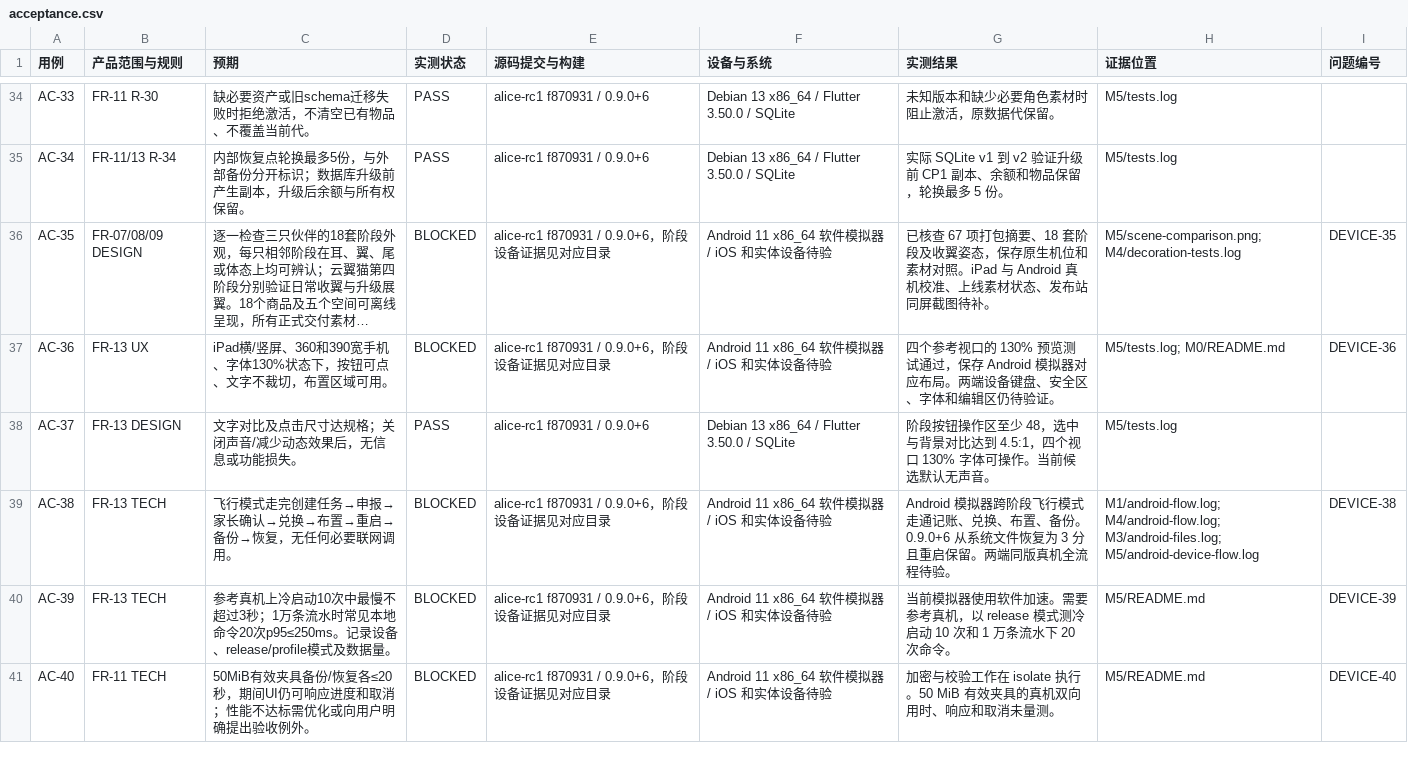
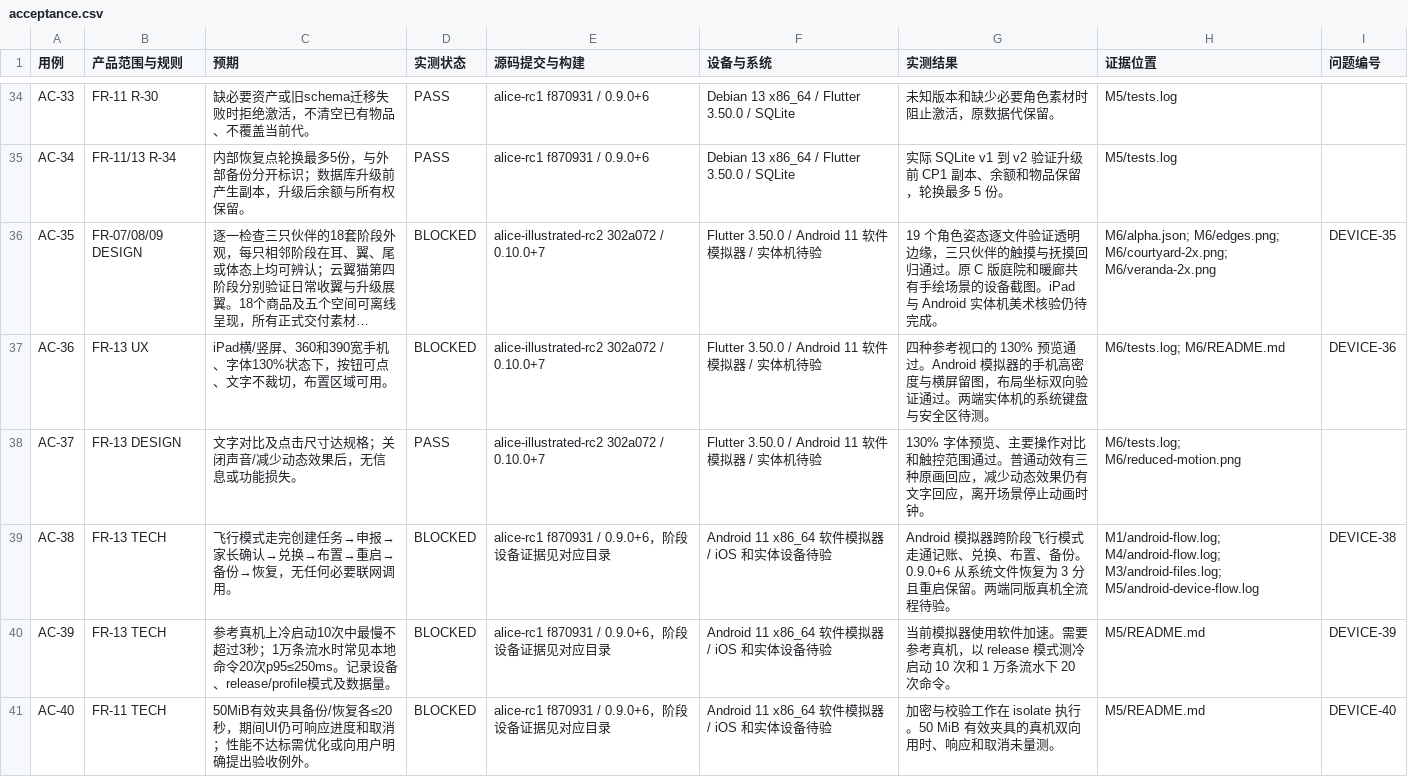
Before and after one commit to tonymd323/alice-little-companions, a CSV file: docs/evidence/acceptance.csv, drawn as a sheet; only a part is shown, gaps mark what is left out; long unchanged cells end in …; the diff covers the shown part only; the diff names each change by its address in the sheet, - before the commit and + after, or states it on an @@ line.

Commit message:
Record illustrated Android upgrade, interaction footage and artwork verification

```diff
--- a/docs/evidence/acceptance.csv
+++ b/docs/evidence/acceptance.csv
-E36:E37 (源码提交与构建): alice-rc1 f870931 / 0.9.0+6，阶段设备证据见对应目录
+E36:E37 (源码提交与构建): alice-illustrated-rc2 302a072 / 0.10.0+7
-F36:F37 (设备与系统): Android 11 x86_64 软件模拟器 / iOS 和实体设备待验
+F36:F37 (设备与系统): Flutter 3.50.0 / Android 11 软件模拟器 / 实体机待验
-G36 (实测结果): 已核查 67 项打包摘要、18 套阶段及收翼姿态，保存原生机位和素材对照。iPad 与 Android 真机校准、上线素材状态、发布站同屏截图待补。
+G36 (实测结果): 19 个角色姿态逐文件验证透明边缘，三只伙伴的触摸与抚摸回归通过。原 C 版庭院和暖廊共有手绘场景的设备截图。iPad 与 Android 实体机美术核验仍待完成。
-H36 (证据位置): M5/scene-comparison.png; M4/decoration-tests.log
+H36 (证据位置): M6/alpha.json; M6/edges.png; M6/courtyard-2x.png; M6/veranda-2x.png
-G37 (实测结果): 四个参考视口的 130% 预览测试通过，保存 Android 模拟器对应布局。两端设备键盘、安全区、字体和编辑区仍待验证。
+G37 (实测结果): 四种参考视口的 130% 预览通过。Android 模拟器的手机高密度与横屏留图，布局坐标双向验证通过。两端实体机的系统键盘与安全区待测。
-H37 (证据位置): M5/tests.log; M0/README.md
+H37 (证据位置): M6/tests.log; M6/README.md
-E38 (源码提交与构建): alice-rc1 f870931 / 0.9.0+6
+E38 (源码提交与构建): alice-illustrated-rc2 302a072 / 0.10.0+7
-F38 (设备与系统): Debian 13 x86_64 / Flutter 3.50.0 / SQLite
+F38 (设备与系统): Flutter 3.50.0 / Android 11 软件模拟器 / 实体机待验
-G38 (实测结果): 阶段按钮操作区至少 48，选中与背景对比达到 4.5:1，四个视口 130% 字体可操作。当前候选默认无声音。
+G38 (实测结果): 130% 字体预览、主要操作对比和触控范围通过。普通动效有三种原画回应，减少动态效果仍有文字回应，离开场景停止动画时钟。
-H38 (证据位置): M5/tests.log
+H38 (证据位置): M6/tests.log; M6/reduced-motion.png
```
Also changed, not shown: 8 edited cells elsewhere in this file, 32 other files.
